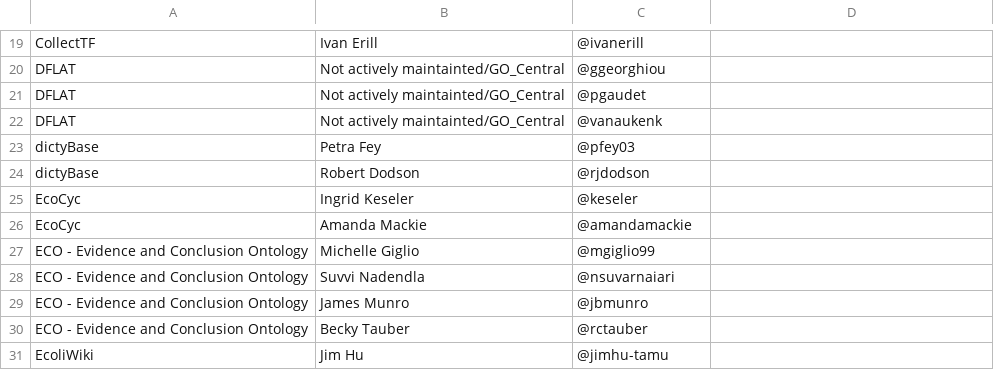
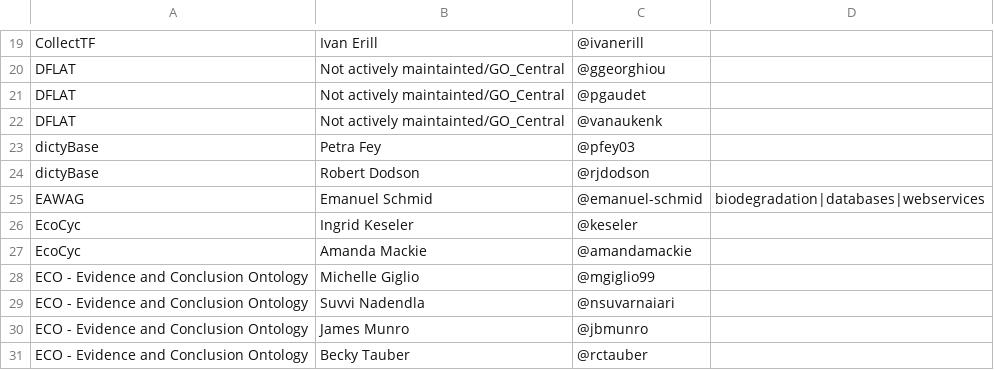
Before and after one commit to geneontology/go-site, a CSV file: metadata/group-contacts.csv, drawn as a sheet; only a part is shown, gaps mark what is left out; the shorter side is filled out with more unchanged rows; the diff names each change by its address in the sheet, - before the commit and + after, or states it on an @@ line.

Commit message:
Update group-contacts.csv

```diff
--- a/metadata/group-contacts.csv
+++ b/metadata/group-contacts.csv
+row 25: EAWAG | Emanuel Schmid | @emanuel-schmid | biodegradation|databases|webservices
```
